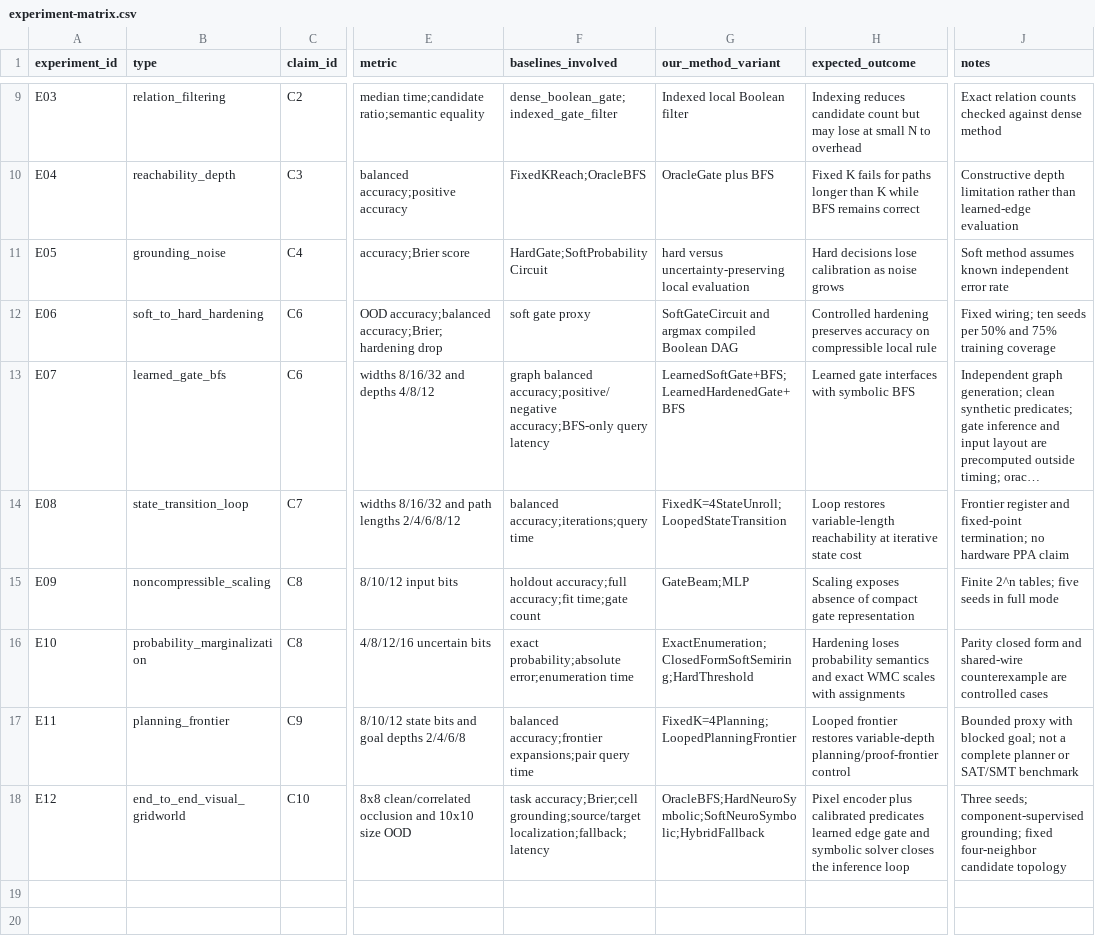
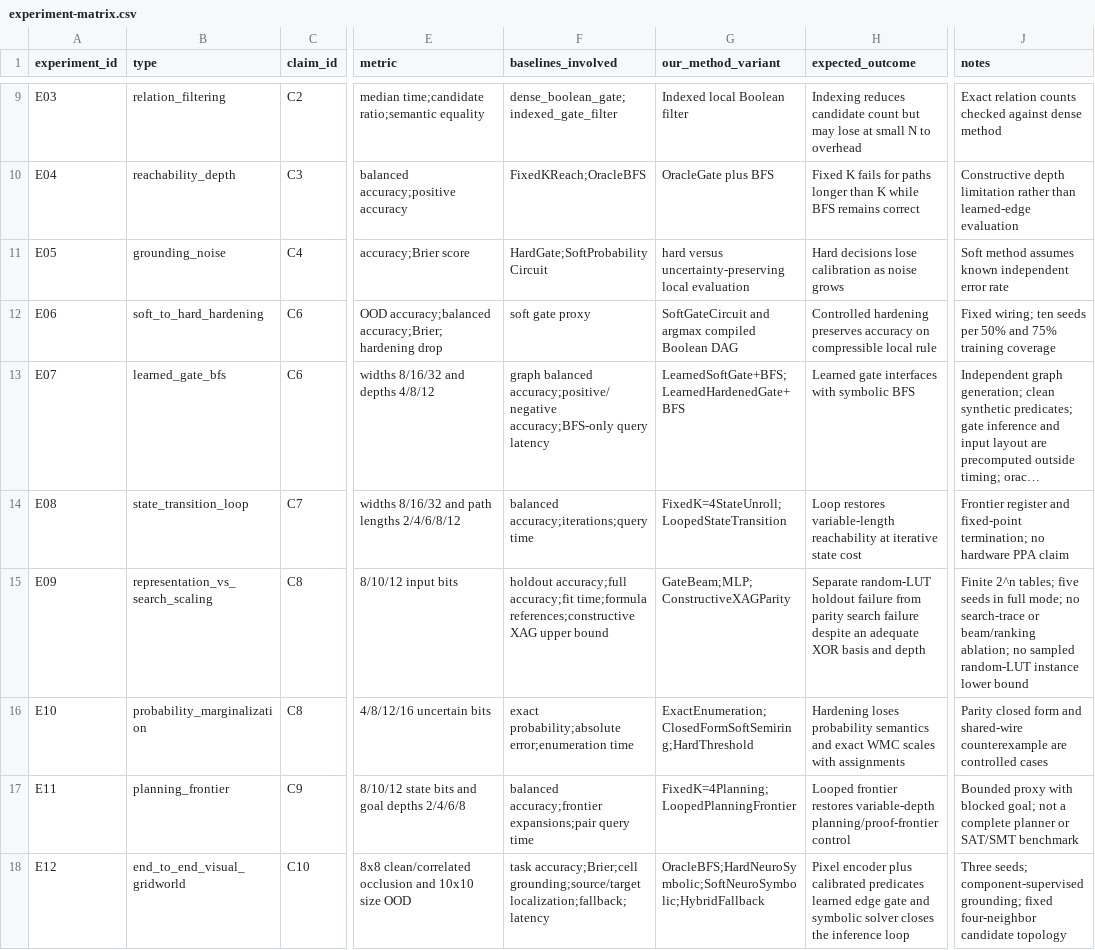
Before and after one commit to chaochao825/symbolic_logic, a CSV file: notes/design/experiment-matrix.csv, drawn as a sheet; only a part is shown, gaps mark what is left out; long unchanged cells end in …; the diff names each change by its address in the sheet, - before the commit and + after, or states it on an @@ line.

```diff
--- a/notes/design/experiment-matrix.csv
+++ b/notes/design/experiment-matrix.csv
-B15 (type): noncompressible_scaling
+B15 (type): representation_vs_search_scaling
-F15 (baselines_involved): …accuracy;full accuracy;fit time;gate count
+F15 (baselines_involved): …accuracy;full accuracy;fit time;formula references;constructive XAG upper bound
-G15 (our_method_variant): GateBeam;MLP
+G15 (our_method_variant): GateBeam;MLP;ConstructiveXAGParity
-H15 (expected_outcome): Scaling exposes absence of compact gate representation
+H15 (expected_outcome): Separate random-LUT holdout failure from parity search failure despite an adequate XOR basis and depth
-J15 (notes): …in full mode
+J15 (notes): …in full mode; no search-trace or beam/ranking ablation; no sampled random-LUT instance lower bound
```
Also changed, not shown: brief/evidence-matrix.csv, notes/design/method-components.csv, 23 other files.
